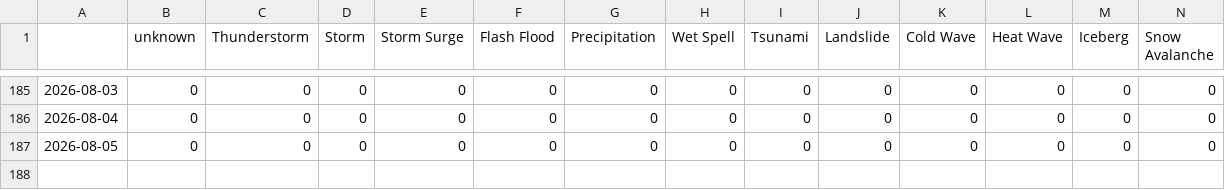
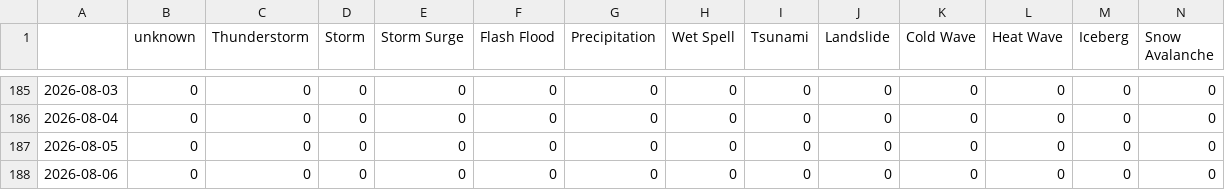
Before and after one commit to MarcoL95-News25/ArabianExtremes, a CSV file: csv/extremes_date.csv, drawn as a sheet; only a part is shown, gaps mark what is left out; rows hold the shown columns only; the diff names each change by its address in the sheet, - before the commit and + after, or states it on an @@ line.

```diff
--- a/csv/extremes_date.csv
+++ b/csv/extremes_date.csv
+row 188: 2026-08-06 | 0 | 0 | 0 | 0 | 0 | 0 | 0 | 0 | 0 | 0 | 0 | 0 | 0
```
Also changed, not shown: csv/feeds_date.csv, 9 other files.
